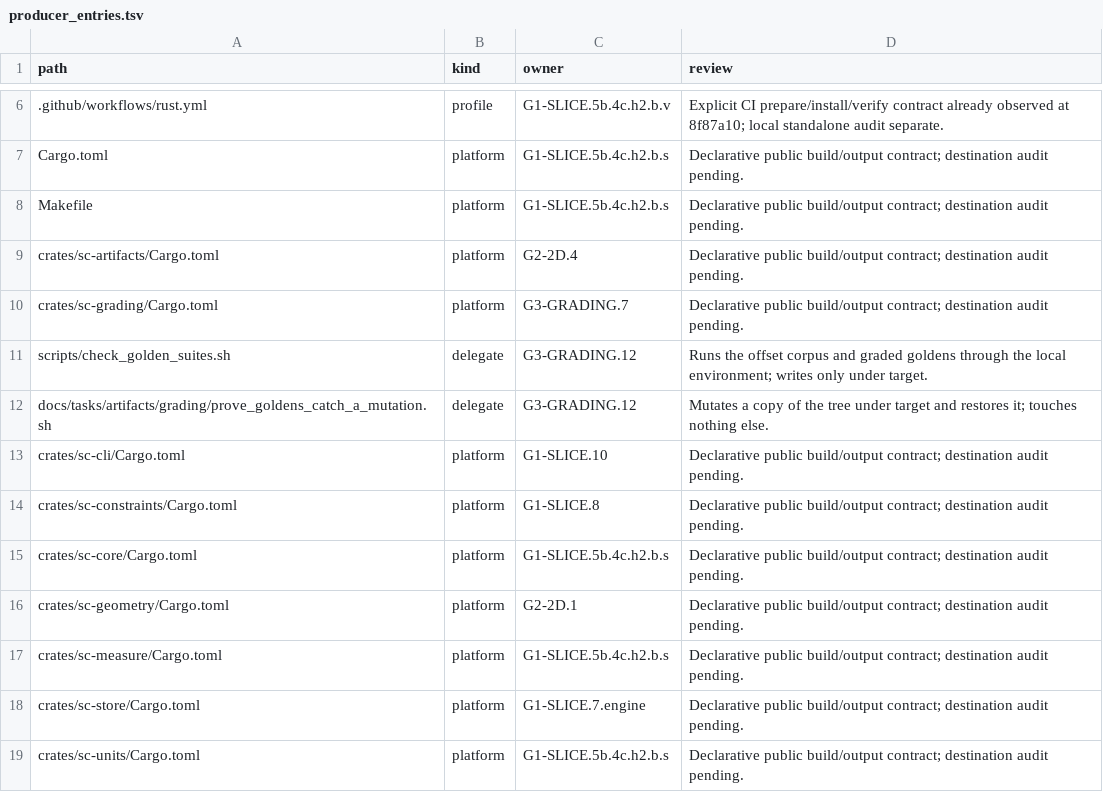
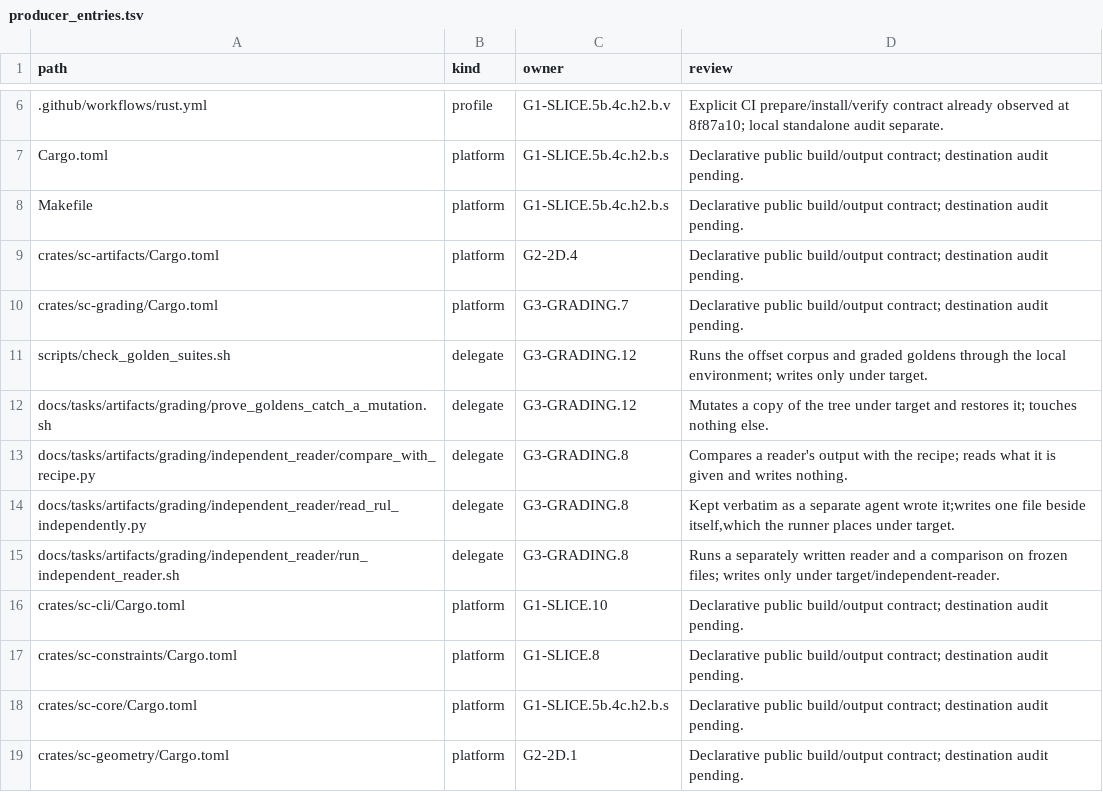
Before and after one commit to rdje/stitchcad, a TSV file: docs/tasks/artifacts/ci_environment/producer_entries.tsv, drawn as a sheet; only a part is shown, gaps mark what is left out; the shorter side is filled out with more unchanged rows; the diff names each change by its address in the sheet, - before the commit and + after, or states it on an @@ line.

Commit message:
STITCHCAD-G1-1024 (leaf G3-GRADING.8): a reader written separately from the format, which agrees and is not an engine
G3-05 asks for a grade re-imported into an independent engine, because a file only this project can read is no evidence. None is available: commercial CAD is parked by the director until the product is feature complete, and a search found no open reader of this format. So the clause stays open, with the director, and this is the nearest thing to it.

A separate agent wrote a reader from the format's description and the two files alone, without seeing this project's code. It is kept verbatim. Across three garments, every corner at every size lands within 10 um of where the recipe puts it, which is the two rounded values a file adds: 0 um on the skirt, 4 on the trousers, 9 on the bodice. The skirt's zero is what made me extend this past it, because its values are whole millimetres and it proved little alone. Each garment is also compared with one row tampered by 20 um, and that has to be caught, or the comparison could not fail.

What it found is classified in the chapter: agreement at the file's quantum, a documented ambiguity over rules wrapping across lines, which the published example also does, and rules for where a label sits, which have no identifier because a label is not a point a file can name.

What this does not show: this is not an engine. It reads and adds, and rebuilds no curve. Its author was the same model as the writer's, so a misunderstanding they share would not show.

Clause: G3-05

```diff
--- a/docs/tasks/artifacts/ci_environment/producer_entries.tsv
+++ b/docs/tasks/artifacts/ci_environment/producer_entries.tsv
+row 13: docs/tasks/artifacts/grading/independent_reader/compare_with_recipe.py | delegate | G3-GRADING.8 | Compares a reader's output with the recipe; reads what it is given and writes nothing.
+row 14: docs/tasks/artifacts/grading/independent_reader/read_rul_independently.py | delegate | G3-GRADING.8 | Kept verbatim as a separate agent wrote it;writes one file beside itself,which the runner places under target.
+row 15: docs/tasks/artifacts/grading/independent_reader/run_independent_reader.sh | delegate | G3-GRADING.8 | Runs a separately written reader and a comparison on frozen files; writes only under target/independent-reader.
```
Also changed, not shown: docs/tasks/artifacts/g0_exit/gate_exit_clauses.tsv, 10 other files.
